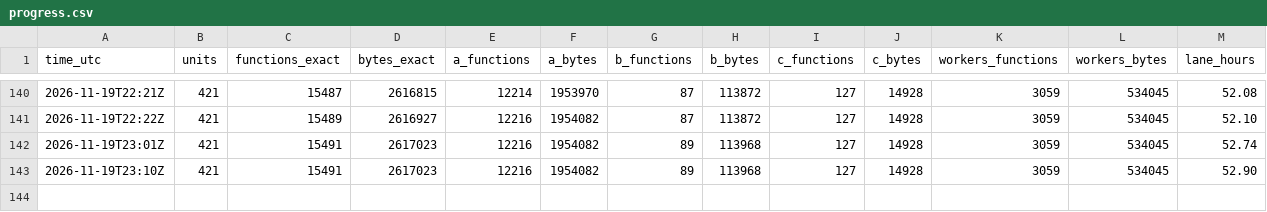
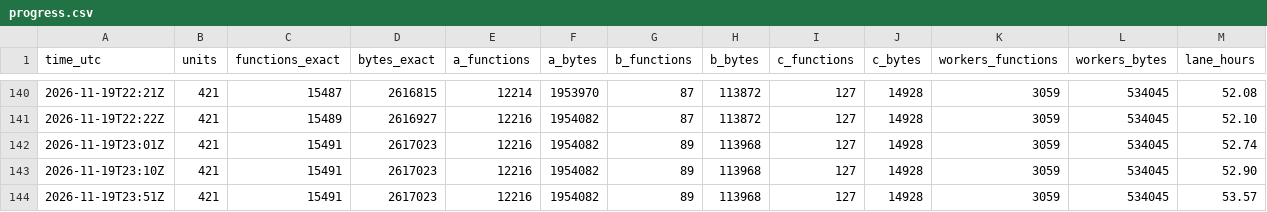
Before and after one commit to meastes/redalert2-decomp, a CSV file: rebuild/manifest/progress.csv, drawn as a sheet; only a part is shown, gaps mark what is left out; rows hold the shown columns only; the diff names each change by its address in the sheet, - before the commit and + after, or states it on an @@ line.

Commit message:
Snapshot of local fbc9a0272 Rebuild (owner landing): lane R45: drive/ship Start_Of_Move take the image's calls (HasAnyLink, VocClass::PlayGlobal) for TibSun routines RA2 lacks, map Cliff_Subzone twin removed; DECISIONS: declared-never-defined members, particle TypeList reader held (wfo112 whole-file exact)

```diff
--- a/rebuild/manifest/progress.csv
+++ b/rebuild/manifest/progress.csv
+row 144: 2026-11-19T23:51Z | 421 | 15491 | 2617023 | 12216 | 1954082 | 89 | 113968 | 127 | 14928 | 3059 | 534045 | 53.57
```
Also changed, not shown: 9 other files.
